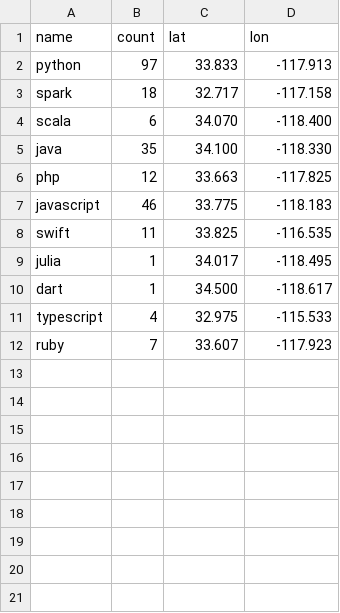
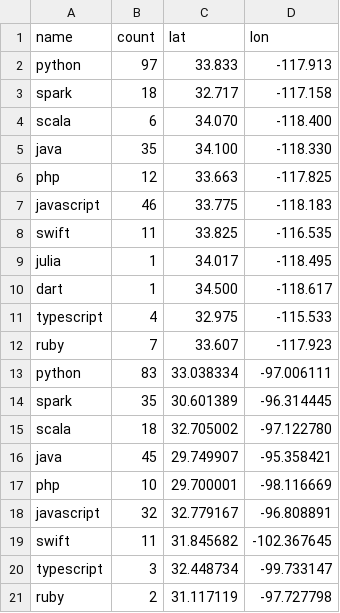
Before and after one commit to SonQBChau/JSON, a CSV file: map.csv, drawn as a sheet.

Commit message:
Update map.csv

```diff
--- a/map.csv
+++ b/map.csv
@@ -12 +12,10 @@ typescript,4, 32.975, -115.533
 ruby,7,33.607,-117.923
+python,83, 33.038334,	-97.006111
+spark,35, 30.601389,	-96.314445
+scala,18, 	32.705002,	-97.122780
+java,45, 29.749907,	-95.358421
+php,10,  	29.700001,	-98.116669
+javascript,32, 32.779167,	-96.808891
+swift,11, 31.845682,	-102.367645
+typescript,3, 32.448734	,-99.733147
+ruby,2, 	31.117119,	-97.727798
```
